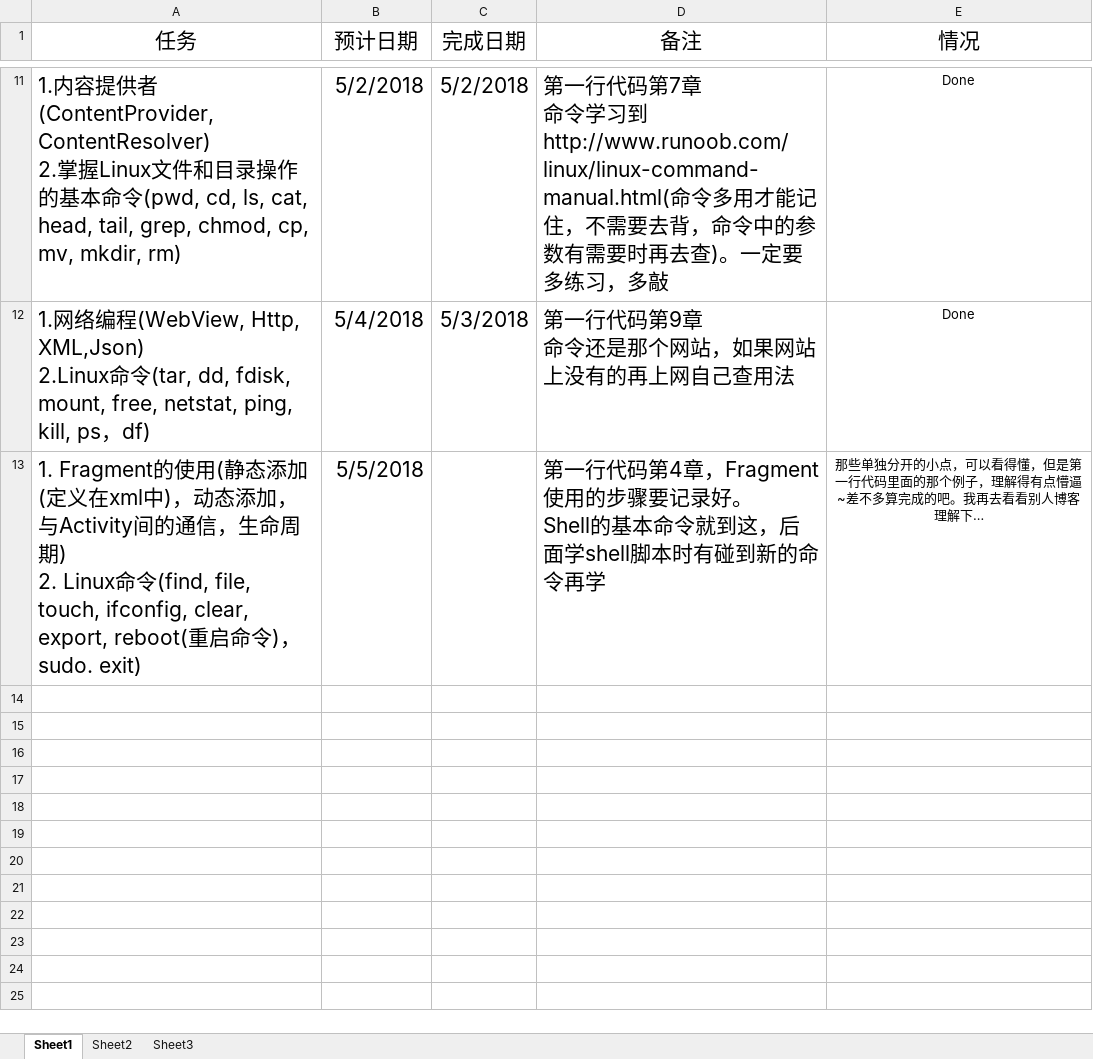
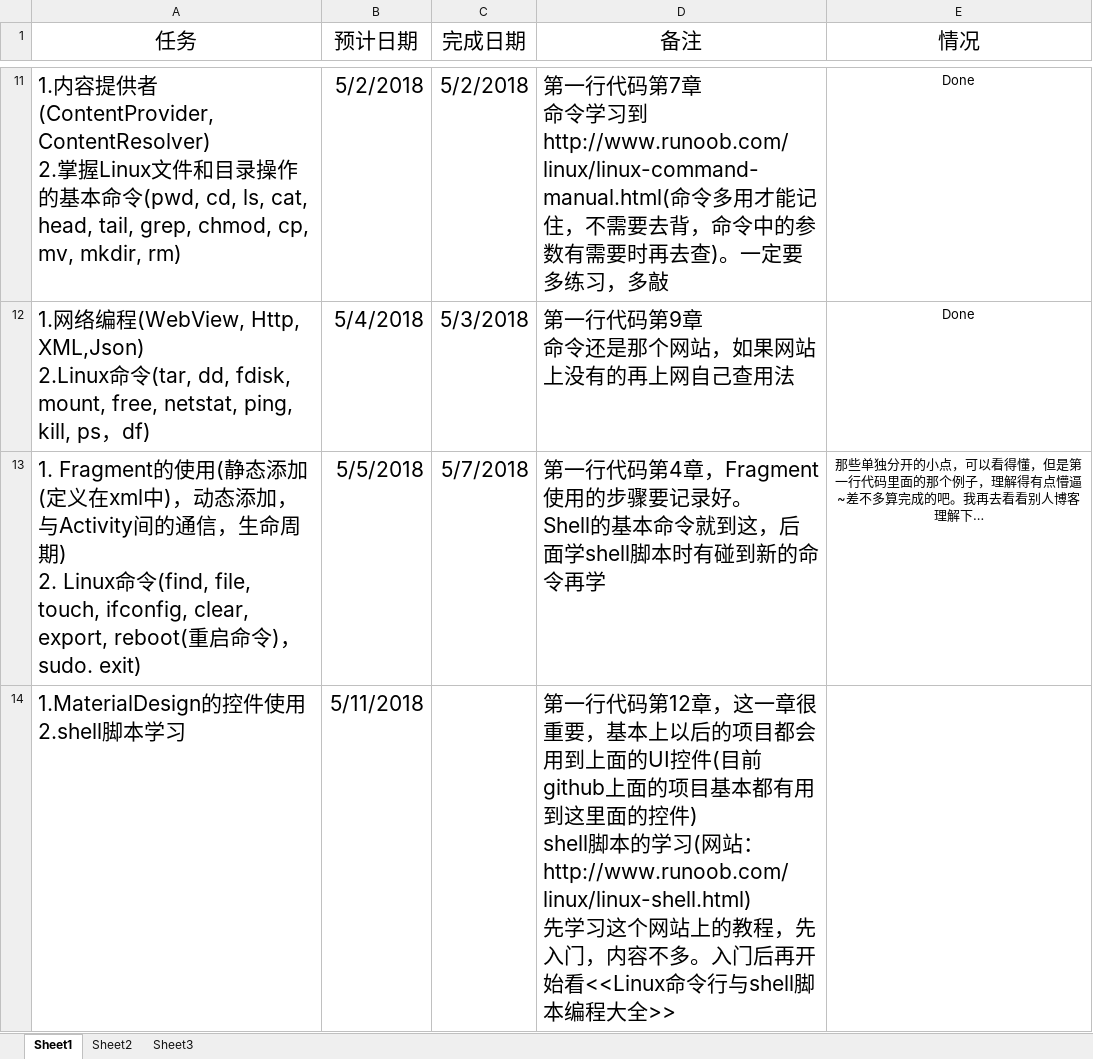
Before and after one commit to xinwenmei/Daily_Learning, an Excel workbook: schedule/schedule.xlsx, sheet Sheet1, drawn as a sheet; only a part is shown, gaps mark what is left out; values as stored, in another font and other column widths than the file's, no borders; ↵ is a line break in a cell; the diff names each change by its address in the sheet, - before the commit and + after, or states it on an @@ line.

Commit message:
update schedule

```diff
--- a/schedule/schedule.xlsx (sheet Sheet1)
+++ b/schedule/schedule.xlsx (sheet Sheet1)
-C13 (完成日期): (empty)
+C13 (完成日期): 5/7/2018
+row 14: 1.MaterialDesign的控件使用 ↵ 2.shell脚本学习 | 5/11/2018 |  | 第一行代码第12章，这一章很重要，基本上以后的项目都会用到上面的UI控件(目前github上面的项目基本都有用到这里面的控件) ↵ shell脚本的学习(网站：http://www.runoob.com/linux/linux-shell.html) ↵ 先学习这个网站上的教程，先入门，内容不多。入门后再开始看<<Linux命令行与shell脚本编程大全>>
```
